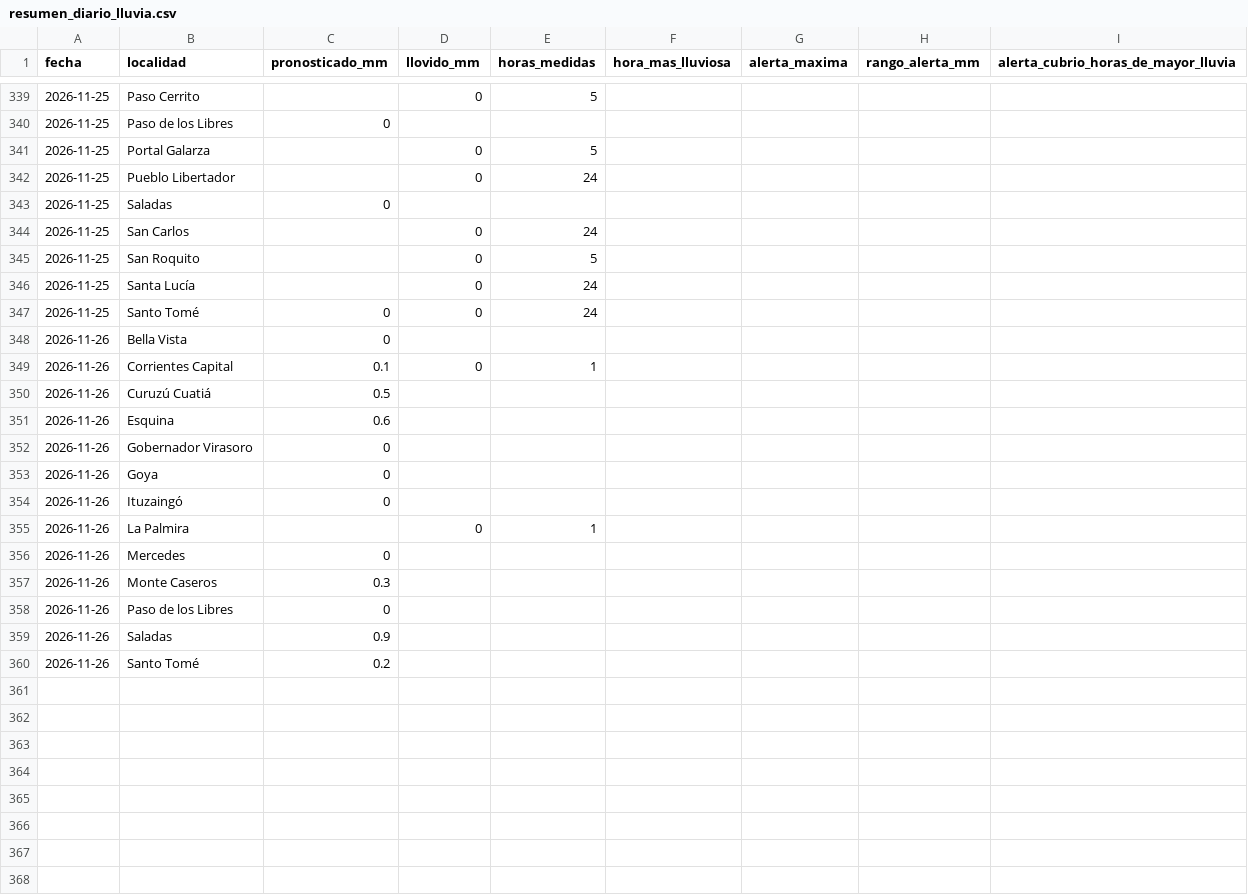
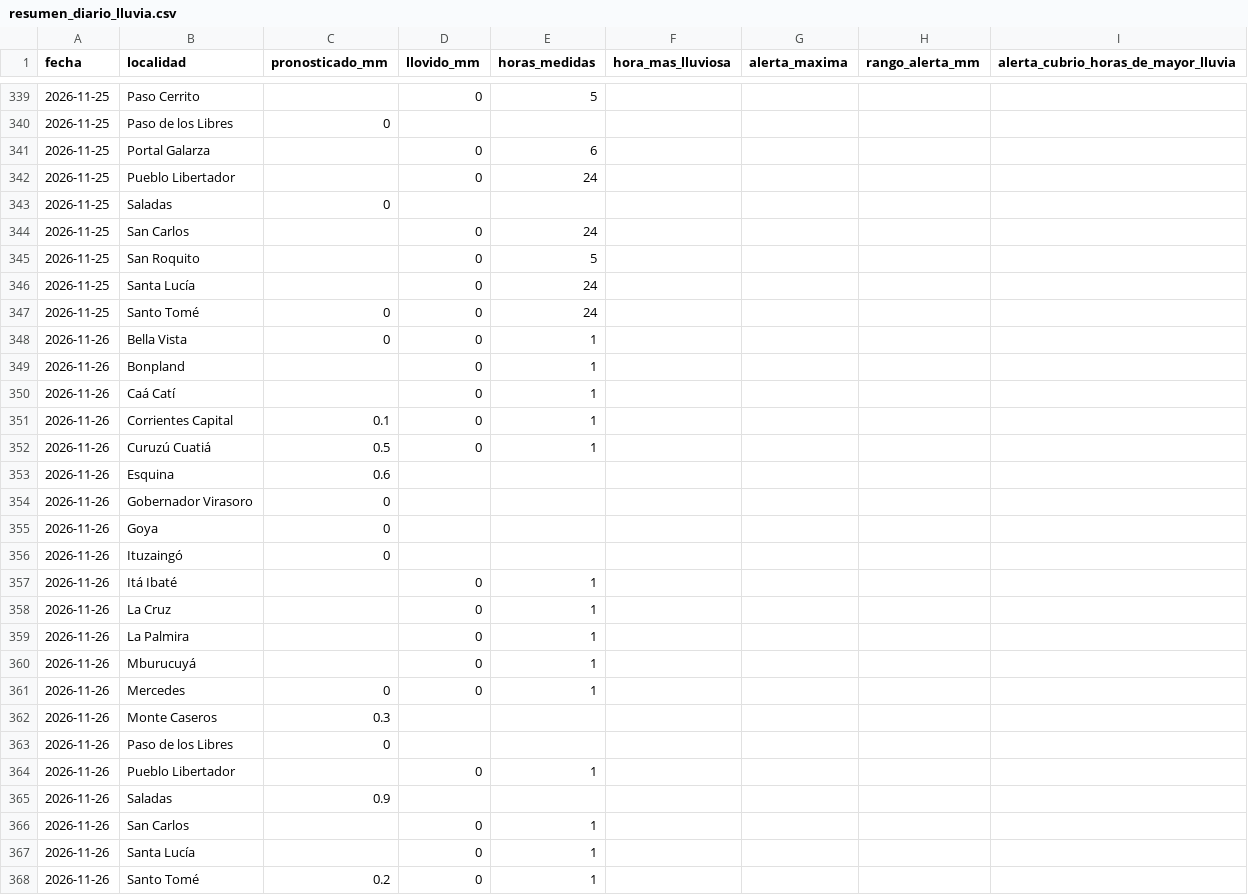
Before and after one commit to tablerocorrientes/tablerocorrientes.github.io, a CSV file: data/registro/resumen_diario_lluvia.csv, drawn as a sheet; only a part is shown, gaps mark what is left out; the diff covers the shown part only.

```diff
--- a/data/registro/resumen_diario_lluvia.csv
+++ b/data/registro/resumen_diario_lluvia.csv
@@ -340,3 +340,3 @@ fecha,localidad,pronosticado_mm,llovido_mm,horas_medidas,hora_mas_lluviosa,alert
 2026-11-25,Paso de los Libres,0,,,,,,
-2026-11-25,Portal Galarza,,0,5,,,,
+2026-11-25,Portal Galarza,,0,6,,,,
 2026-11-25,Pueblo Libertador,,0,24,,,,
@@ -347,5 +347,7 @@ fecha,localidad,pronosticado_mm,llovido_mm,horas_medidas,hora_mas_lluviosa,alert
 2026-11-25,Santo Tomé,0,0,24,,,,
-2026-11-26,Bella Vista,0,,,,,,
+2026-11-26,Bella Vista,0,0,1,,,,
+2026-11-26,Bonpland,,0,1,,,,
+2026-11-26,Caá Catí,,0,1,,,,
 2026-11-26,Corrientes Capital,0.1,0,1,,,,
-2026-11-26,Curuzú Cuatiá,0.5,,,,,,
+2026-11-26,Curuzú Cuatiá,0.5,0,1,,,,
 2026-11-26,Esquina,0.6,,,,,,
@@ -354,7 +356,13 @@ fecha,localidad,pronosticado_mm,llovido_mm,horas_medidas,hora_mas_lluviosa,alert
 2026-11-26,Ituzaingó,0,,,,,,
+2026-11-26,Itá Ibaté,,0,1,,,,
+2026-11-26,La Cruz,,0,1,,,,
 2026-11-26,La Palmira,,0,1,,,,
-2026-11-26,Mercedes,0,,,,,,
+2026-11-26,Mburucuyá,,0,1,,,,
+2026-11-26,Mercedes,0,0,1,,,,
 2026-11-26,Monte Caseros,0.3,,,,,,
 2026-11-26,Paso de los Libres,0,,,,,,
+2026-11-26,Pueblo Libertador,,0,1,,,,
 2026-11-26,Saladas,0.9,,,,,,
-2026-11-26,Santo Tomé,0.2,,,,,,
+2026-11-26,San Carlos,,0,1,,,,
+2026-11-26,Santa Lucía,,0,1,,,,
+2026-11-26,Santo Tomé,0.2,0,1,,,,
```
Also changed, not shown: 2 edited cells elsewhere in this file, data/registro/lluvia_horaria.csv, 6 other files.
